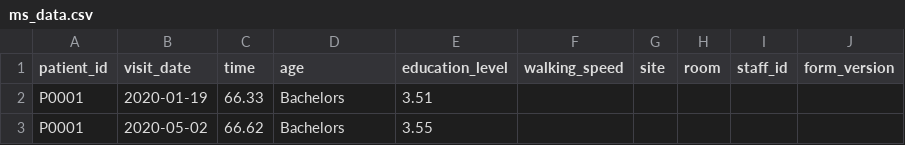
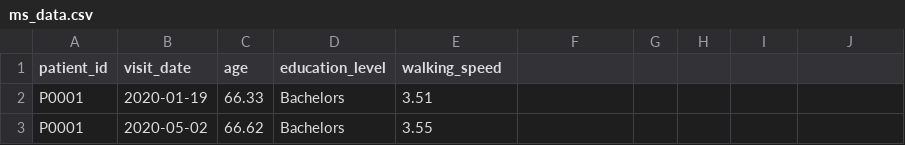
Before and after one commit to UCSF-DataSci/09-second-exam-ZhangZwaa, a CSV file: ms_data.csv, drawn as a sheet; only a part is shown.

```diff
--- a/ms_data.csv
+++ b/ms_data.csv
@@ -1,2 +1,2 @@
-patient_id,visit_date,time,age,education_level,walking_speed,site,room,staff_id,form_version
+patient_id,visit_date,age,education_level,walking_speed
 P0001,2020-01-19,66.33,Bachelors,3.51
```
Also changed, not shown: 2 other files.
